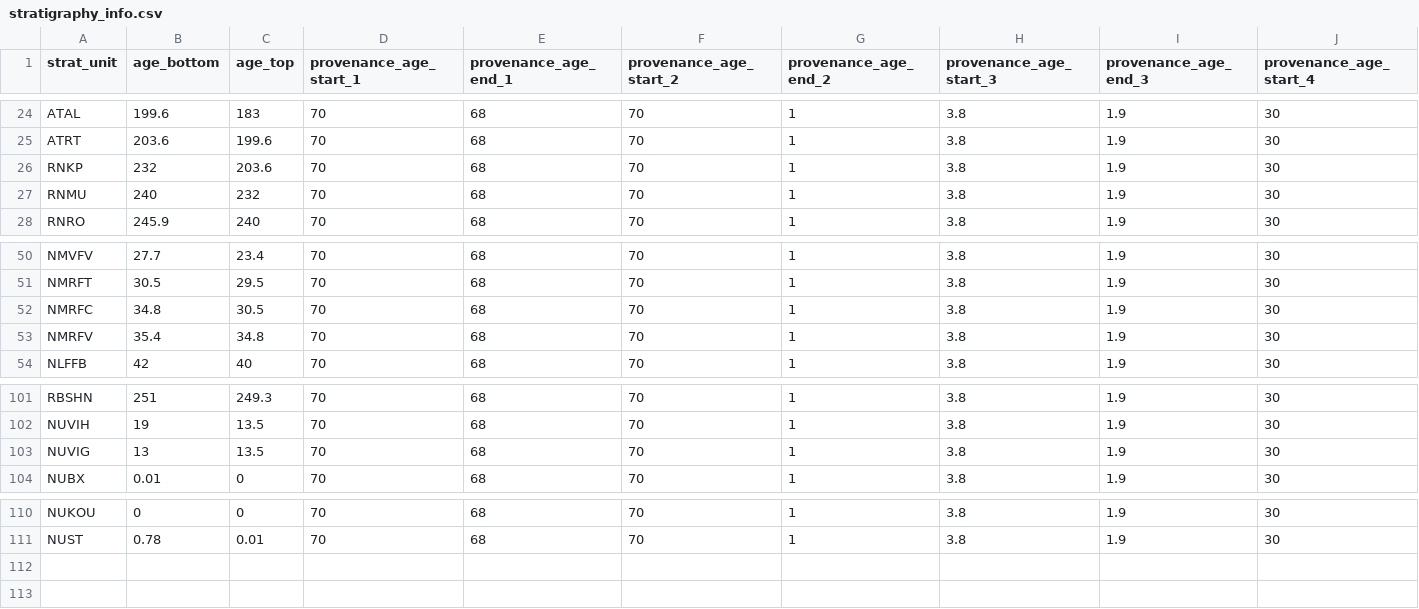
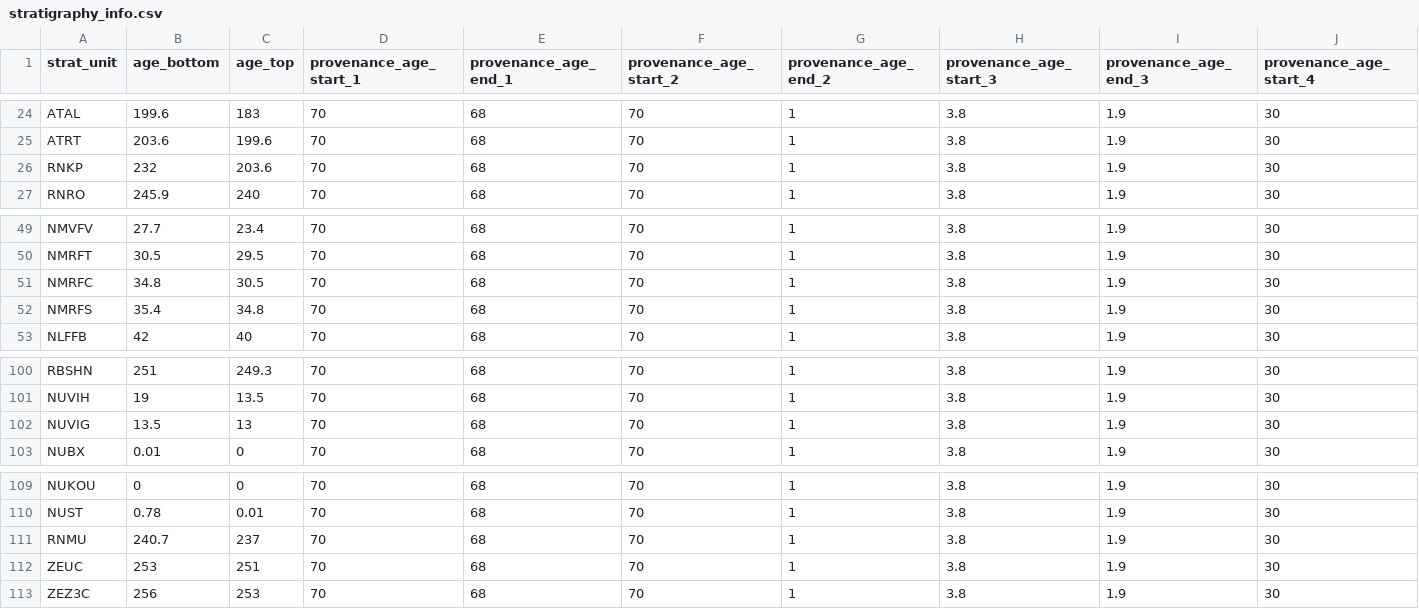
Before and after one commit to ElcoLuijendijk/pybasin, a CSV file: input_data/salinity/stratigraphy_info.csv, drawn as a sheet; only a part is shown, gaps mark what is left out; removed rows and columns are numbered as before the commit, all else as after; rows hold the shown columns only; the diff names each change by its address in the sheet, - before the commit and + after, or states it on an @@ line.

Commit message:
stratigraphy_info.csv edited "Zeschstein added"

```diff
--- a/input_data/salinity/stratigraphy_info.csv
+++ b/input_data/salinity/stratigraphy_info.csv
-row 27: RNMU | 240 | 232 | 70 | 68 | 70 | 1 | 3.8 | 1.9 | 30
-A52 (strat_unit): NMRFV
+A52 (strat_unit): NMRFS
-B102 (age_bottom): 13
+B102 (age_bottom): 13.5
-C102 (age_top): 13.5
+C102 (age_top): 13
+row 111: RNMU | 240.7 | 237 | 70 | 68 | 70 | 1 | 3.8 | 1.9 | 30
+row 112: ZEUC | 253 | 251 | 70 | 68 | 70 | 1 | 3.8 | 1.9 | 30
+row 113: ZEZ3C | 256 | 253 | 70 | 68 | 70 | 1 | 3.8 | 1.9 | 30
```
